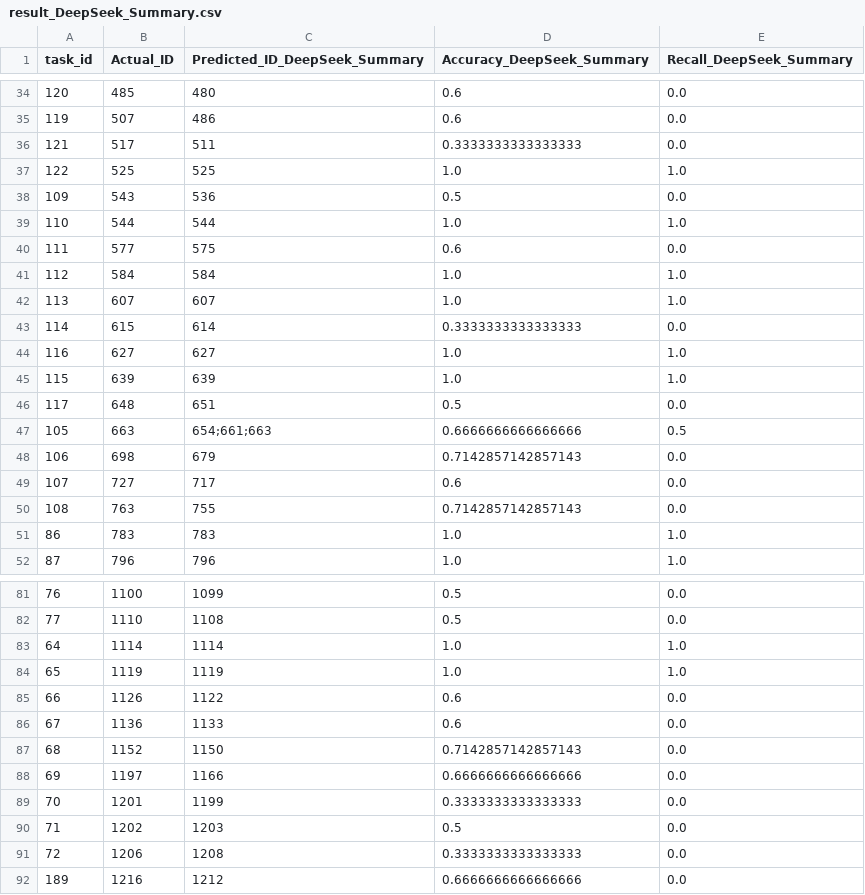
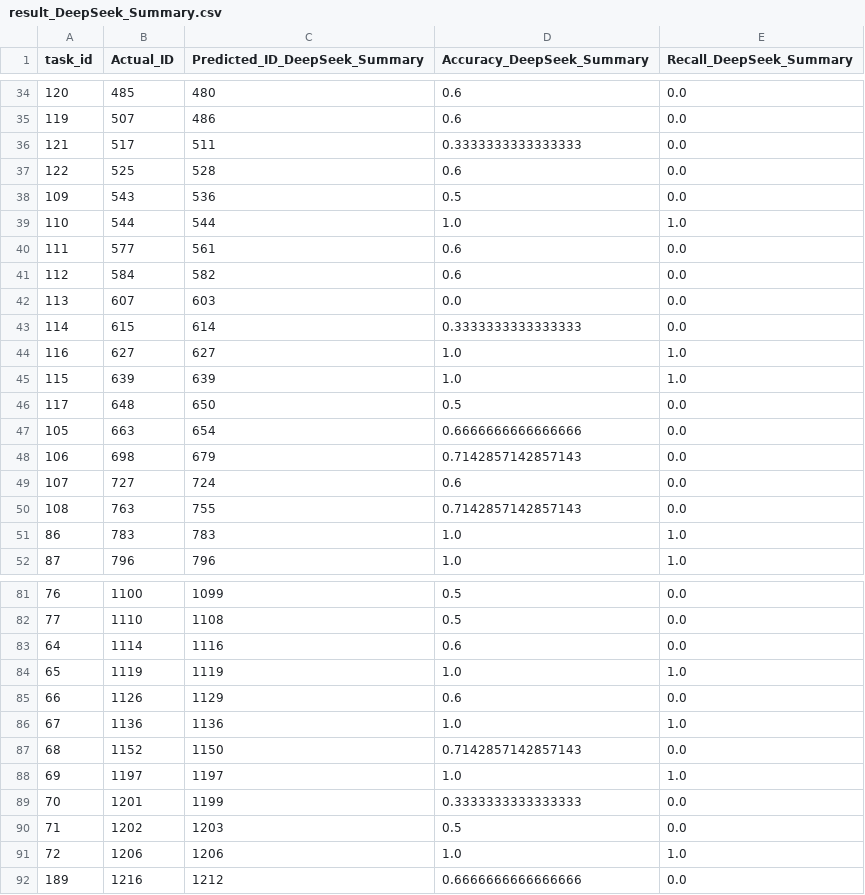
Before and after one commit to Johnnie-Wallker/UNHRC_Prediction, a CSV file: Result_Round2/result_DeepSeek_Summary.csv, drawn as a sheet; only a part is shown, gaps mark what is left out; the diff covers the shown part only.

```diff
--- a/Result_Round2/result_DeepSeek_Summary.csv
+++ b/Result_Round2/result_DeepSeek_Summary.csv
@@ -36,8 +36,8 @@ task_id,Actual_ID,Predicted_ID_DeepSeek_Summary,Accuracy_DeepSeek_Summary,Recall
 121,517,511,0.3333333333333333,0.0
-122,525,525,1.0,1.0
+122,525,528,0.6,0.0
 109,543,536,0.5,0.0
 110,544,544,1.0,1.0
-111,577,575,0.6,0.0
-112,584,584,1.0,1.0
-113,607,607,1.0,1.0
+111,577,561,0.6,0.0
+112,584,582,0.6,0.0
+113,607,603,0.0,0.0
 114,615,614,0.3333333333333333,0.0
@@ -45,6 +45,6 @@ task_id,Actual_ID,Predicted_ID_DeepSeek_Summary,Accuracy_DeepSeek_Summary,Recall
 115,639,639,1.0,1.0
-117,648,651,0.5,0.0
-105,663,654;661;663,0.6666666666666666,0.5
+117,648,650,0.5,0.0
+105,663,654,0.6666666666666666,0.0
 106,698,679,0.7142857142857143,0.0
-107,727,717,0.6,0.0
+107,727,724,0.6,0.0
 108,763,755,0.7142857142857143,0.0
@@ -82,11 +82,11 @@ task_id,Actual_ID,Predicted_ID_DeepSeek_Summary,Accuracy_DeepSeek_Summary,Recall
 77,1110,1108,0.5,0.0
-64,1114,1114,1.0,1.0
+64,1114,1116,0.6,0.0
 65,1119,1119,1.0,1.0
-66,1126,1122,0.6,0.0
-67,1136,1133,0.6,0.0
+66,1126,1129,0.6,0.0
+67,1136,1136,1.0,1.0
 68,1152,1150,0.7142857142857143,0.0
-69,1197,1166,0.6666666666666666,0.0
+69,1197,1197,1.0,1.0
 70,1201,1199,0.3333333333333333,0.0
 71,1202,1203,0.5,0.0
-72,1206,1208,0.3333333333333333,0.0
+72,1206,1206,1.0,1.0
 189,1216,1212,0.6666666666666666,0.0
```
Also changed, not shown: 43 edited cells elsewhere in this file, Result_Round1/result_DeepSeek.csv, Result_Round1/result_DeepSeek_Summary.csv, 14 other files.
